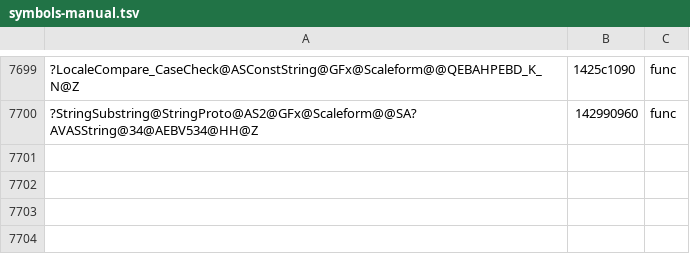
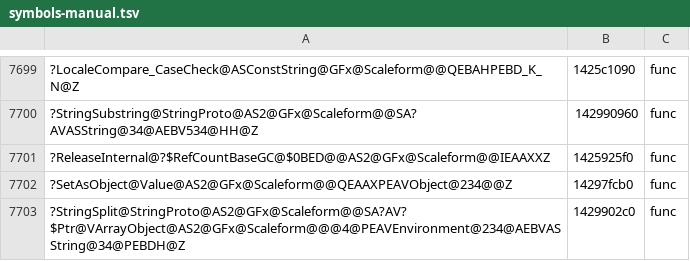
Before and after one commit to riyukuro/MS2Recomp, a TSV file: progress/symbols-manual.tsv, drawn as a sheet; only a part is shown, gaps mark what is left out; the diff names each change by its address in the sheet, - before the commit and + after, or states it on an @@ line.

```diff
--- a/progress/symbols-manual.tsv
+++ b/progress/symbols-manual.tsv
+row 7701: ?ReleaseInternal@?$RefCountBaseGC@$0BED@@AS2@GFx@Scaleform@@IEAAXXZ | 1425925f0 | func
+row 7702: ?SetAsObject@Value@AS2@GFx@Scaleform@@QEAAXPEAVObject@234@@Z | 14297fcb0 | func
+row 7703: ?StringSplit@StringProto@AS2@GFx@Scaleform@@SA?AV?$Ptr@VArrayObject@AS2@GFx@Scaleform@@@4@PEAVEnvironment@234@AEBVASString@34@PEBDH@Z | 1429902c0 | func
```
